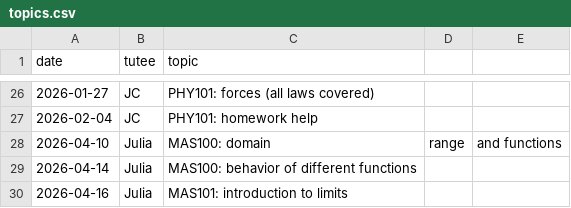
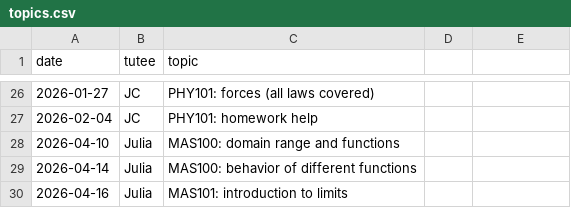
Before and after one commit to qu4ntx/mindclimb-client013, a CSV file: topics.csv, drawn as a sheet; only a part is shown, gaps mark what is left out.

Commit message:
Update topics.csv

```diff
--- a/topics.csv
+++ b/topics.csv
@@ -27,3 +27,3 @@ date,tutee,topic
 2026-02-04,JC,PHY101: homework help
-2026-04-10,Julia,MAS100: domain, range, and functions
+2026-04-10,Julia,MAS100: domain range and functions
 2026-04-14,Julia,MAS100: behavior of different functions
```
